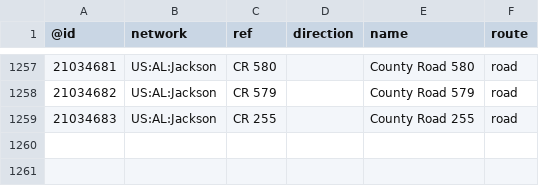
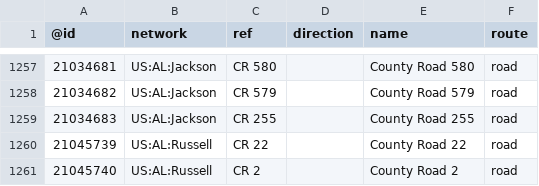
Before and after one commit to nickrsan/osm-us-route-relation-changes, a TSV file: tsv/routes_US-AL.tsv, drawn as a sheet; only a part is shown, gaps mark what is left out.

```diff
--- a/tsv/routes_US-AL.tsv
+++ b/tsv/routes_US-AL.tsv
@@ -1259 +1259,3 @@
 21034683	US:AL:Jackson	CR 255		County Road 255	road
+21045739	US:AL:Russell	CR 22		County Road 22	road
+21045740	US:AL:Russell	CR 2		County Road 2	road
```
Also changed, not shown: tsv/routes_US-AR.tsv, tsv/routes_US-CA.tsv, 2 other files.
